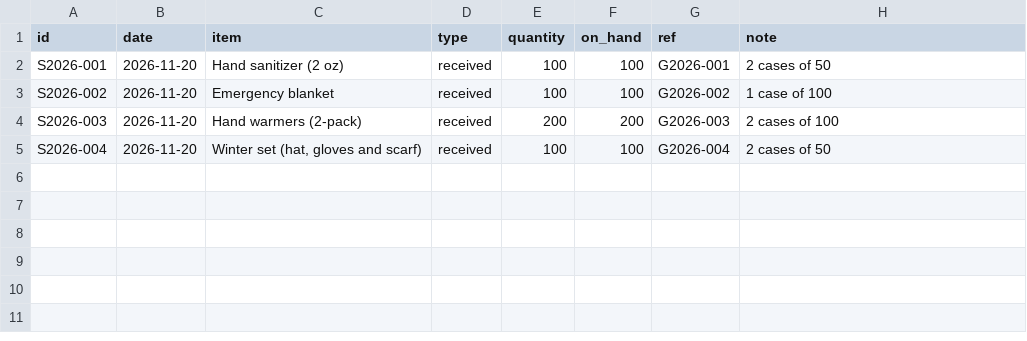
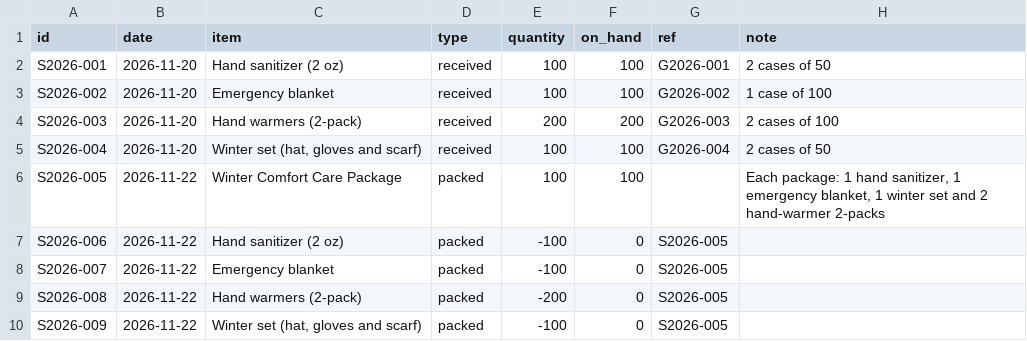
Before and after one commit to dlb1177/mercyworksoutreach, a CSV file: inventory/stock-log.csv, drawn as a sheet.

```diff
--- a/inventory/stock-log.csv
+++ b/inventory/stock-log.csv
@@ -5 +5,6 @@ S2026-003,2026-11-20,Hand warmers (2-pack),received,200,200,G2026-003,2 cases of
 S2026-004,2026-11-20,"Winter set (hat, gloves and scarf)",received,100,100,G2026-004,2 cases of 50
+S2026-005,2026-11-22,Winter Comfort Care Package,packed,100,100,,"Each package: 1 hand sanitizer, 1 emergency blanket, 1 winter set and 2 hand-warmer 2-packs"
+S2026-006,2026-11-22,Hand sanitizer (2 oz),packed,-100,0,S2026-005,
+S2026-007,2026-11-22,Emergency blanket,packed,-100,0,S2026-005,
+S2026-008,2026-11-22,Hand warmers (2-pack),packed,-200,0,S2026-005,
+S2026-009,2026-11-22,"Winter set (hat, gloves and scarf)",packed,-100,0,S2026-005,
```
Also changed, not shown: inventory/items.csv, 12 other files.
